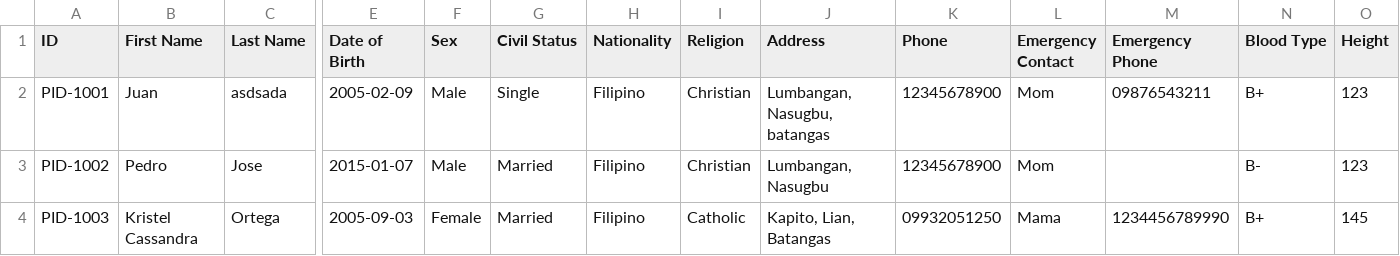
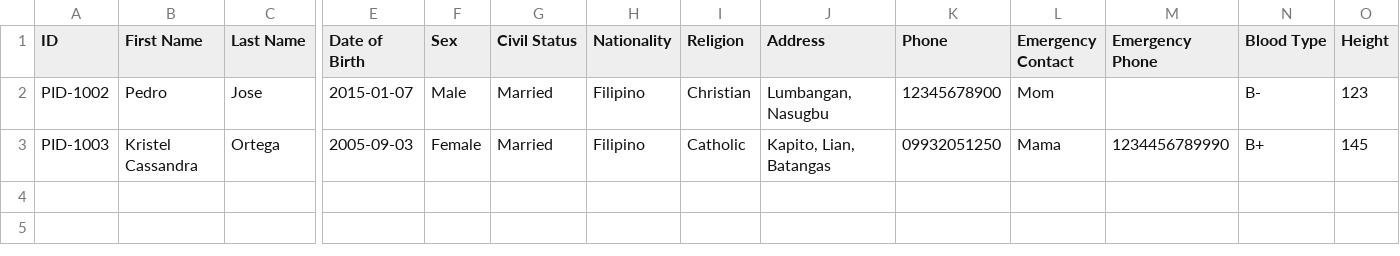
Before and after one commit to git-Jip/EHR, a CSV file: patient.csv, drawn as a sheet; only a part is shown, gaps mark what is left out; rows hold the shown columns only; the diff names each change by its address in the sheet, - before the commit and + after, or states it on an @@ line.

```diff
--- a/patient.csv
+++ b/patient.csv
-row 2: PID-1001 | Juan | asdsada | 2005-02-09 | Male | Single | Filipino | Christian | Lumbangan, Nasugbu, batangas | 12345678900 | Mom | 09876543211 | B+ | 123
```
Also changed, not shown: 10 other files.
